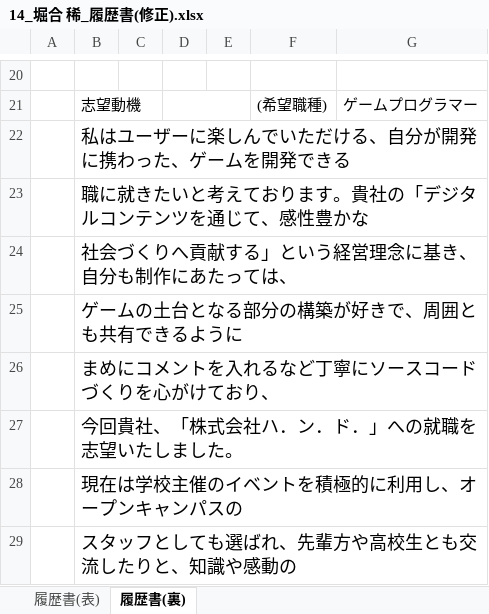
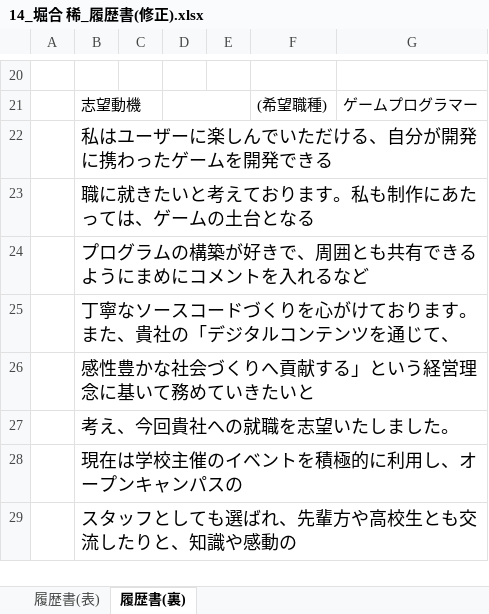
Before and after one commit to reima22/game_3DteamC, an Excel workbook: キャリアデザイン_C班/履歴書/14_堀合 稀_履歴書(修正).xlsx, sheet 履歴書(裏), drawn as a sheet; only a part is shown, gaps mark what is left out; values as stored, in another font and other column widths than the file's, no borders; the diff names each change by its address in the sheet, - before the commit and + after, or states it on an @@ line.

```diff
--- a/キャリアデザイン_C班/履歴書/14_堀合 稀_履歴書(修正).xlsx (sheet 履歴書(裏))
+++ b/キャリアデザイン_C班/履歴書/14_堀合 稀_履歴書(修正).xlsx (sheet 履歴書(裏))
-B22: 私はユーザーに楽しんでいただける、自分が開発に携わった、ゲームを開発できる
+B22: 私はユーザーに楽しんでいただける、自分が開発に携わったゲームを開発できる
-B23: 職に就きたいと考えております。貴社の「デジタルコンテンツを通じて、感性豊かな
+B23: 職に就きたいと考えております。私も制作にあたっては、ゲームの土台となる
-B24: 社会づくりへ貢献する」という経営理念に基き、自分も制作にあたっては、
+B24: プログラムの構築が好きで、周囲とも共有できるようにまめにコメントを入れるなど
-B25: ゲームの土台となる部分の構築が好きで、周囲とも共有できるように
+B25: 丁寧なソースコードづくりを心がけております。また、貴社の「デジタルコンテンツを通じて、
-B26: まめにコメントを入れるなど丁寧にソースコードづくりを心がけており、
+B26: 感性豊かな社会づくりへ貢献する」という経営理念に基いて務めていきたいと
-B27: 今回貴社、「株式会社ハ．ン．ド．」への就職を志望いたしました。
+B27: 考え、今回貴社への就職を志望いたしました。
```
